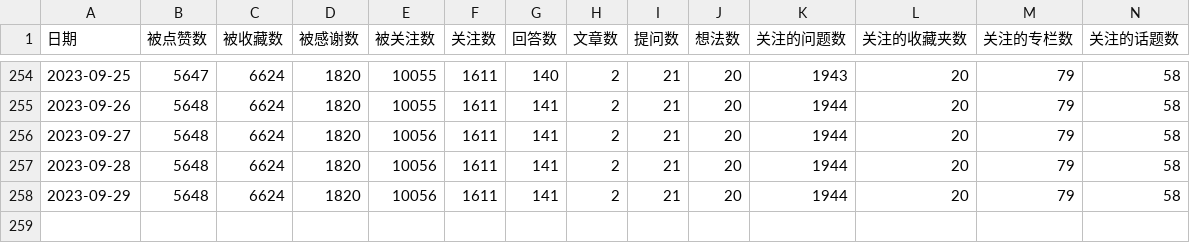
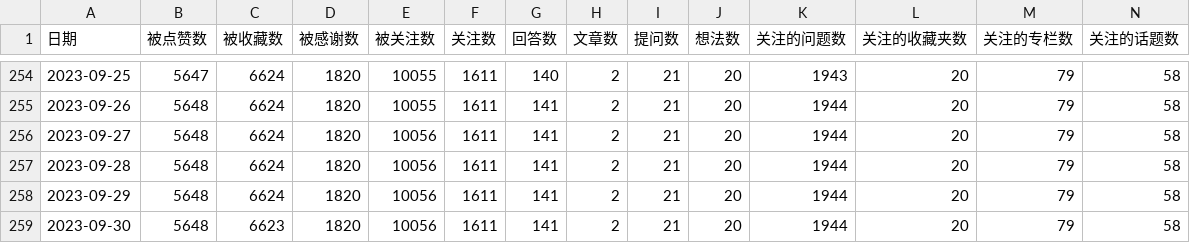
Before and after one commit to lmmsoft/2023, a CSV file: zhihu_data.csv, drawn as a sheet; only a part is shown, gaps mark what is left out; rows hold the shown columns only; the diff names each change by its address in the sheet, - before the commit and + after, or states it on an @@ line.

```diff
--- a/zhihu_data.csv
+++ b/zhihu_data.csv
+row 259: 2023-09-30 | 5648 | 6623 | 1820 | 10056 | 1611 | 141 | 2 | 21 | 20 | 1944 | 20 | 79 | 58
```
Also changed, not shown: 1 other file.
